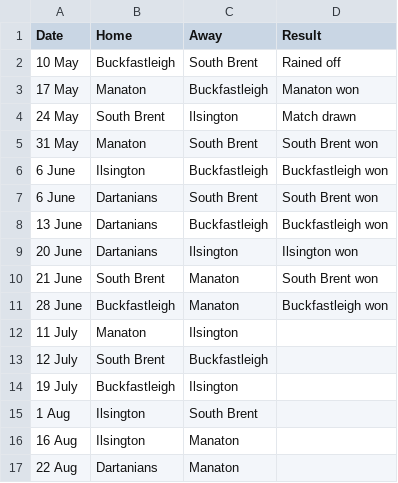
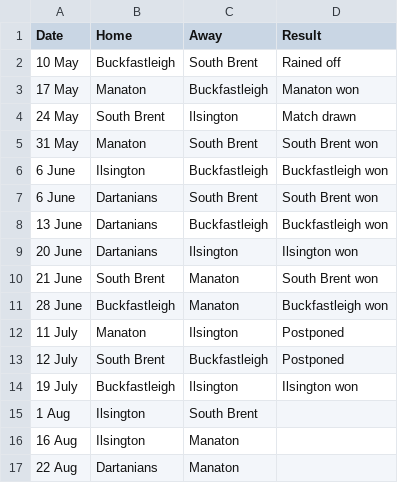
Before and after one commit to South-Dartmoor-Social-Cricket/South-Dartmoor-Social-Cricket-League, a CSV file: _assets/data/fixtures.csv, drawn as a sheet.

Commit message:
League and results update

```diff
--- a/_assets/data/fixtures.csv
+++ b/_assets/data/fixtures.csv
@@ -11,5 +11,5 @@ Date,Home,Away,Result
 28 June,Buckfastleigh,Manaton,Buckfastleigh won
-11 July,Manaton,Ilsington
-12 July,South Brent,Buckfastleigh,
-19 July,Buckfastleigh,Ilsington,
+11 July,Manaton,Ilsington,Postponed
+12 July,South Brent,Buckfastleigh,Postponed
+19 July,Buckfastleigh,Ilsington,Ilsington won
 1 Aug, Ilsington,South Brent,
```
Also changed, not shown: 1 other file.
